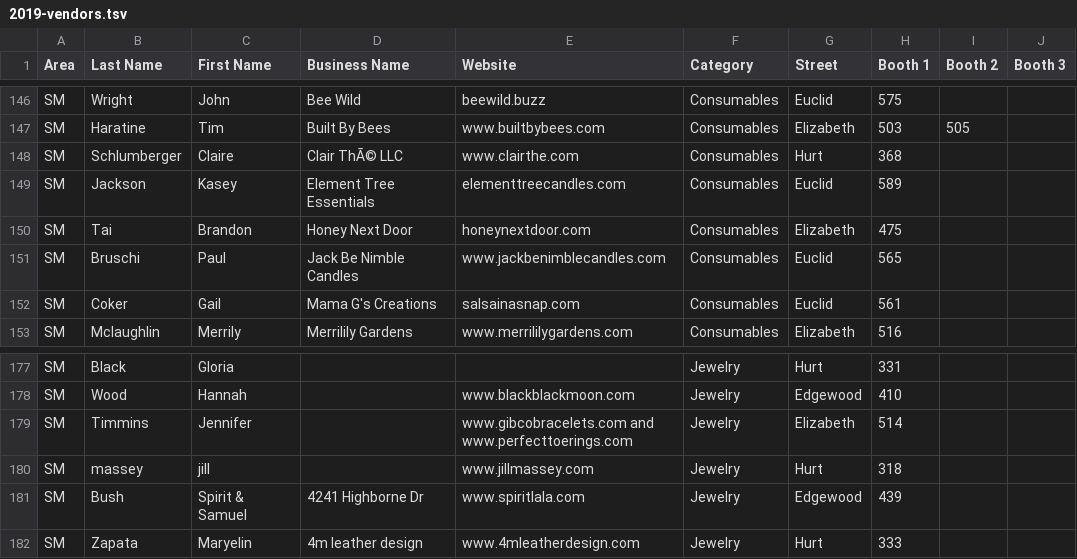
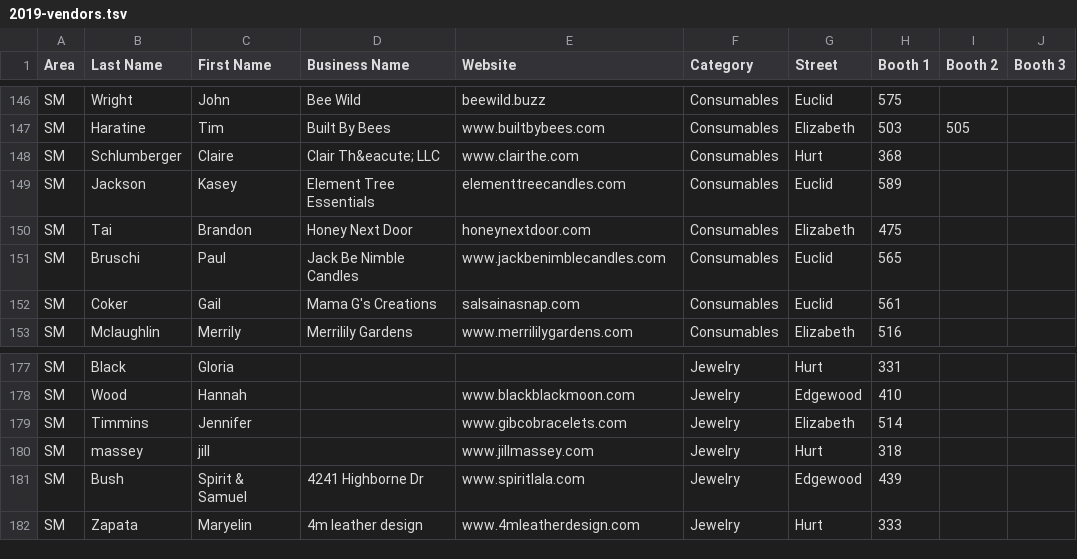
Before and after one commit to caltemose/ipf-alt, a TSV file: utils/vendors/2019-vendors.tsv, drawn as a sheet; only a part is shown, gaps mark what is left out; the diff names each change by its address in the sheet, - before the commit and + after, or states it on an @@ line.

```diff
--- a/utils/vendors/2019-vendors.tsv
+++ b/utils/vendors/2019-vendors.tsv
-D148 (Business Name): Clair ThÃ© LLC
+D148 (Business Name): Clair Th&eacute; LLC
-E179 (Website): www.gibcobracelets.com and www.perfecttoerings.com
+E179 (Website): www.gibcobracelets.com
```
Also changed, not shown: 41 other files.
